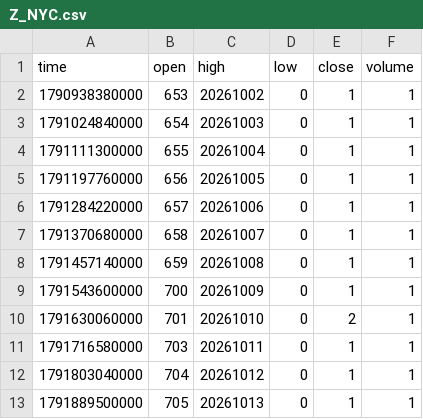
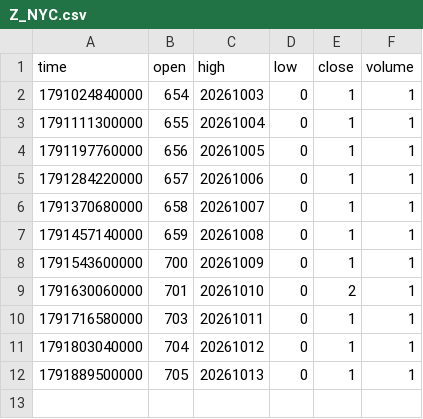
Before and after one commit to pranavmalhotra567-commits/sunrise-seed-data, a CSV file: Z_NYC.csv, drawn as a sheet; the diff names each change by its address in the sheet, - before the commit and + after, or states it on an @@ line.

```diff
--- a/Z_NYC.csv
+++ b/Z_NYC.csv
-row 2: 1790938380000 | 653 | 20261002 | 0 | 1 | 1
```
Also changed, not shown: Z_LONDON.csv, Z_TOKYO.csv, 1 other file.
